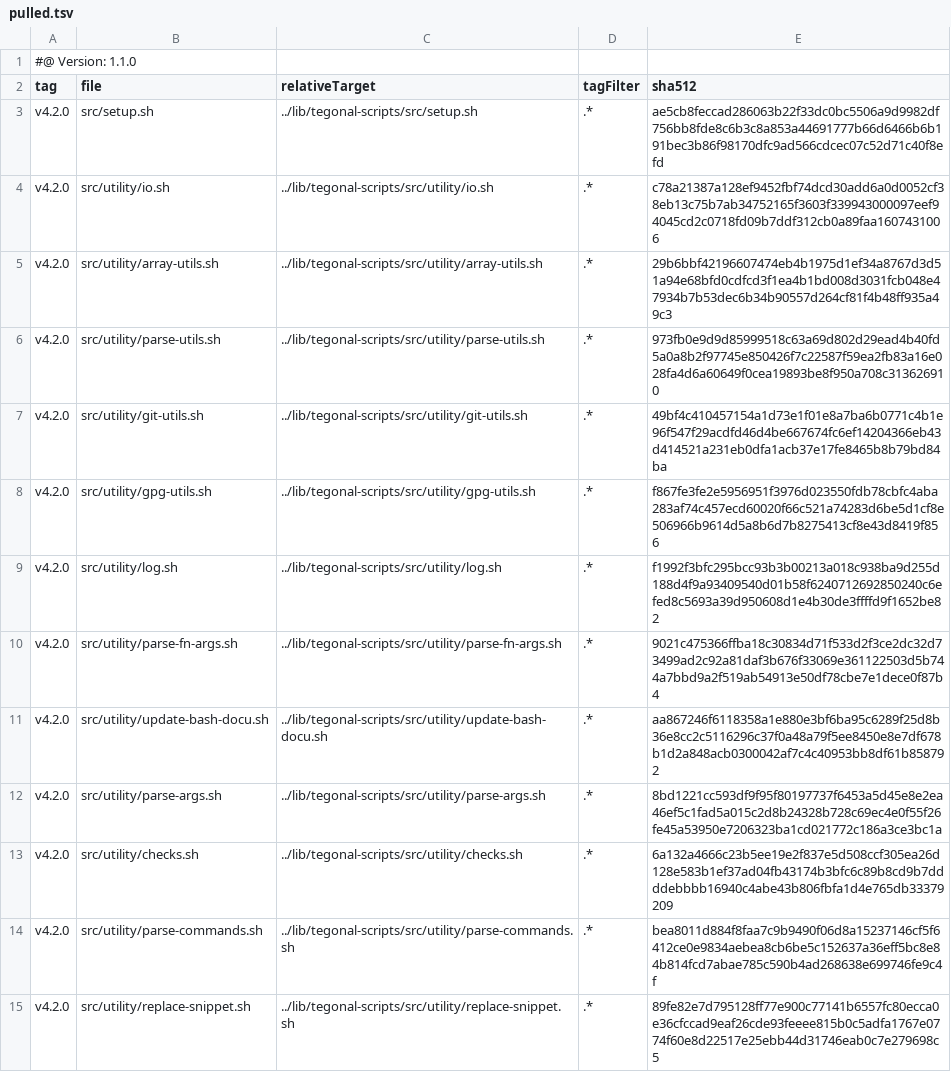
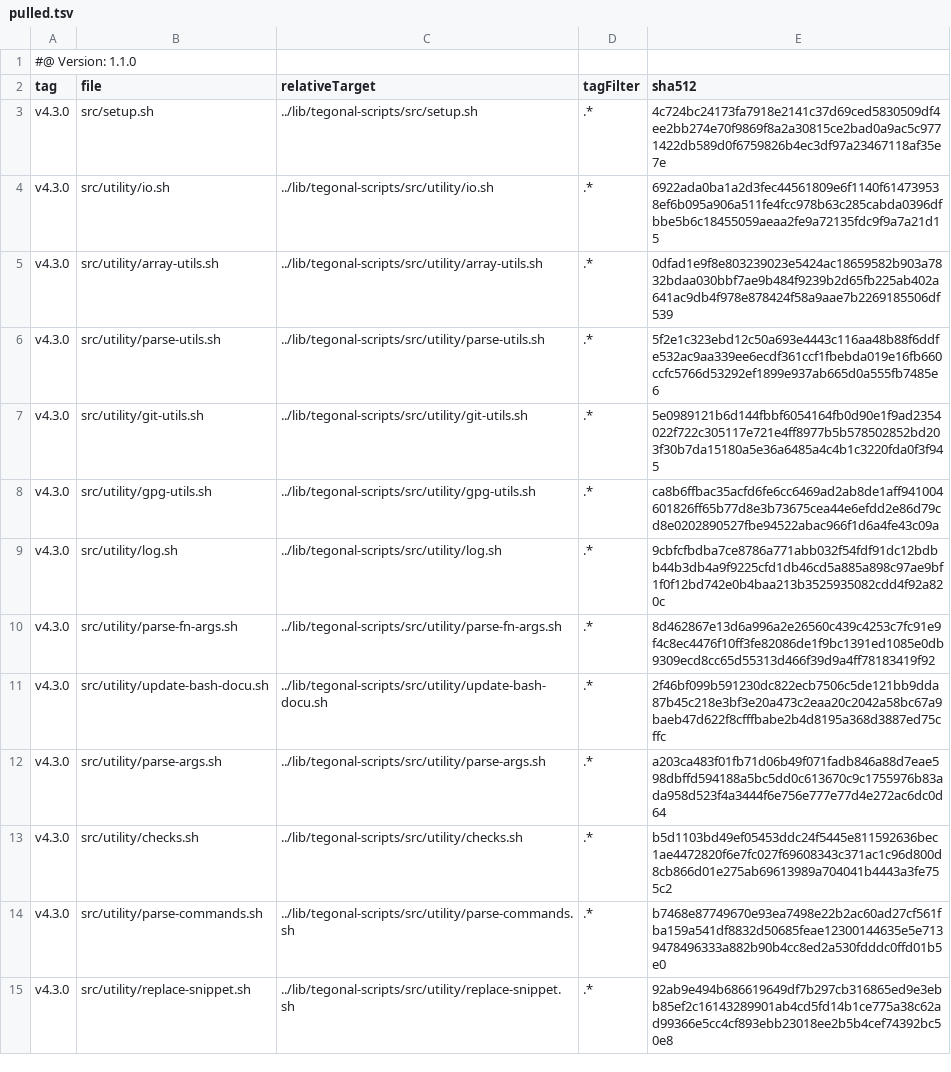
Before and after one commit to tegonal/github-commons, a TSV file: .gt/remotes/tegonal-scripts/pulled.tsv, drawn as a sheet; only a part is shown; the diff covers the shown part only.

Commit message:
update files of remote tegonal-scripts to version v4.3.0 via gt

```diff
--- a/.gt/remotes/tegonal-scripts/pulled.tsv
+++ b/.gt/remotes/tegonal-scripts/pulled.tsv
@@ -2,14 +2,14 @@
 tag	file	relativeTarget	tagFilter	sha512
-v4.2.0	src/setup.sh	../lib/tegonal-scripts/src/setup.sh	.*	ae5cb8feccad286063b22f33dc0bc5506a9d9982df756bb8fde8c6b3c8a853a44691777b66d6466b6b191bec3b86f98170dfc9ad566cdcec07c52d71c40f8efd
-v4.2.0	src/utility/io.sh	../lib/tegonal-scripts/src/utility/io.sh	.*	c78a21387a128ef9452fbf74dcd30add6a0d0052cf38eb13c75b7ab34752165f3603f339943000097eef94045cd2c0718fd09b7ddf312cb0a89faa1607431006
-v4.2.0	src/utility/array-utils.sh	../lib/tegonal-scripts/src/utility/array-utils.sh	.*	29b6bbf42196607474eb4b1975d1ef34a8767d3d51a94e68bfd0cdfcd3f1ea4b1bd008d3031fcb048e47934b7b53dec6b34b90557d264cf81f4b48ff935a49c3
-v4.2.0	src/utility/parse-utils.sh	../lib/tegonal-scripts/src/utility/parse-utils.sh	.*	973fb0e9d9d85999518c63a69d802d29ead4b40fd5a0a8b2f97745e850426f7c22587f59ea2fb83a16e028fa4d6a60649f0cea19893be8f950a708c313626910
-v4.2.0	src/utility/git-utils.sh	../lib/tegonal-scripts/src/utility/git-utils.sh	.*	49bf4c410457154a1d73e1f01e8a7ba6b0771c4b1e96f547f29acdfd46d4be667674fc6ef14204366eb43d414521a231eb0dfa1acb37e17fe8465b8b79bd84ba
-v4.2.0	src/utility/gpg-utils.sh	../lib/tegonal-scripts/src/utility/gpg-utils.sh	.*	f867fe3fe2e5956951f3976d023550fdb78cbfc4aba283af74c457ecd60020f66c521a74283d6be5d1cf8e506966b9614d5a8b6d7b8275413cf8e43d8419f856
-v4.2.0	src/utility/log.sh	../lib/tegonal-scripts/src/utility/log.sh	.*	f1992f3bfc295bcc93b3b00213a018c938ba9d255d188d4f9a93409540d01b58f6240712692850240c6efed8c5693a39d950608d1e4b30de3ffffd9f1652be82
-v4.2.0	src/utility/parse-fn-args.sh	../lib/tegonal-scripts/src/utility/parse-fn-args.sh	.*	9021c475366ffba18c30834d71f533d2f3ce2dc32d73499ad2c92a81daf3b676f33069e361122503d5b744a7bbd9a2f519ab54913e50df78cbe7e1dece0f87b4
-v4.2.0	src/utility/update-bash-docu.sh	../lib/tegonal-scripts/src/utility/update-bash-docu.sh	.*	aa867246f6118358a1e880e3bf6ba95c6289f25d8b36e8cc2c5116296c37f0a48a79f5ee8450e8e7df678b1d2a848acb0300042af7c4c40953bb8df61b858792
-v4.2.0	src/utility/parse-args.sh	../lib/tegonal-scripts/src/utility/parse-args.sh	.*	8bd1221cc593df9f95f80197737f6453a5d45e8e2ea46ef5c1fad5a015c2d8b24328b728c69ec4e0f55f26fe45a53950e7206323ba1cd021772c186a3ce3bc1a
-v4.2.0	src/utility/checks.sh	../lib/tegonal-scripts/src/utility/checks.sh	.*	6a132a4666c23b5ee19e2f837e5d508ccf305ea26d128e583b1ef37ad04fb43174b3bfc6c89b8cd9b7ddddebbbb16940c4abe43b806fbfa1d4e765db33379209
-v4.2.0	src/utility/parse-commands.sh	../lib/tegonal-scripts/src/utility/parse-commands.sh	.*	bea8011d884f8faa7c9b9490f06d8a15237146cf5f6412ce0e9834aebea8cb6be5c152637a36eff5bc8e84b814fcd7abae785c590b4ad268638e699746fe9c4f
-v4.2.0	src/utility/replace-snippet.sh	../lib/tegonal-scripts/src/utility/replace-snippet.sh	.*	89fe82e7d795128ff77e900c77141b6557fc80ecca0e36cfccad9eaf26cde93feeee815b0c5adfa1767e0774f60e8d22517e25ebb44d31746eab0c7e279698c5
+v4.3.0	src/setup.sh	../lib/tegonal-scripts/src/setup.sh	.*	4c724bc24173fa7918e2141c37d69ced5830509df4ee2bb274e70f9869f8a2a30815ce2bad0a9ac5c9771422db589d0f6759826b4ec3df97a23467118af35e7e
+v4.3.0	src/utility/io.sh	../lib/tegonal-scripts/src/utility/io.sh	.*	6922ada0ba1a2d3fec44561809e6f1140f614739538ef6b095a906a511fe4fcc978b63c285cabda0396dfbbe5b6c18455059aeaa2fe9a72135fdc9f9a7a21d15
+v4.3.0	src/utility/array-utils.sh	../lib/tegonal-scripts/src/utility/array-utils.sh	.*	0dfad1e9f8e803239023e5424ac18659582b903a7832bdaa030bbf7ae9b484f9239b2d65fb225ab402a641ac9db4f978e878424f58a9aae7b2269185506df539
+v4.3.0	src/utility/parse-utils.sh	../lib/tegonal-scripts/src/utility/parse-utils.sh	.*	5f2e1c323ebd12c50a693e4443c116aa48b88f6ddfe532ac9aa339ee6ecdf361ccf1fbebda019e16fb660ccfc5766d53292ef1899e937ab665d0a555fb7485e6
+v4.3.0	src/utility/git-utils.sh	../lib/tegonal-scripts/src/utility/git-utils.sh	.*	5e0989121b6d144fbbf6054164fb0d90e1f9ad2354022f722c305117e721e4ff8977b5b578502852bd203f30b7da15180a5e36a6485a4c4b1c3220fda0f3f945
+v4.3.0	src/utility/gpg-utils.sh	../lib/tegonal-scripts/src/utility/gpg-utils.sh	.*	ca8b6ffbac35acfd6fe6cc6469ad2ab8de1aff941004601826ff65b77d8e3b73675cea44e6efdd2e86d79cd8e0202890527fbe94522abac966f1d6a4fe43c09a
+v4.3.0	src/utility/log.sh	../lib/tegonal-scripts/src/utility/log.sh	.*	9cbfcfbdba7ce8786a771abb032f54fdf91dc12bdbb44b3db4a9f9225cfd1db46cd5a885a898c97ae9bf1f0f12bd742e0b4baa213b3525935082cdd4f92a820c
+v4.3.0	src/utility/parse-fn-args.sh	../lib/tegonal-scripts/src/utility/parse-fn-args.sh	.*	8d462867e13d6a996a2e26560c439c4253c7fc91e9f4c8ec4476f10ff3fe82086de1f9bc1391ed1085e0db9309ecd8cc65d55313d466f39d9a4ff78183419f92
+v4.3.0	src/utility/update-bash-docu.sh	../lib/tegonal-scripts/src/utility/update-bash-docu.sh	.*	2f46bf099b591230dc822ecb7506c5de121bb9dda87b45c218e3bf3e20a473c2eaa20c2042a58bc67a9baeb47d622f8cfffbabe2b4d8195a368d3887ed75cffc
+v4.3.0	src/utility/parse-args.sh	../lib/tegonal-scripts/src/utility/parse-args.sh	.*	a203ca483f01fb71d06b49f071fadb846a88d7eae598dbffd594188a5bc5dd0c613670c9c1755976b83ada958d523f4a3444f6e756e777e77d4e272ac6dc0d64
+v4.3.0	src/utility/checks.sh	../lib/tegonal-scripts/src/utility/checks.sh	.*	b5d1103bd49ef05453ddc24f5445e811592636bec1ae4472820f6e7fc027f69608343c371ac1c96d800d8cb866d01e275ab69613989a704041b4443a3fe755c2
+v4.3.0	src/utility/parse-commands.sh	../lib/tegonal-scripts/src/utility/parse-commands.sh	.*	b7468e87749670e93ea7498e22b2ac60ad27cf561fba159a541df8832d50685feae12300144635e5e7139478496333a882b90b4cc8ed2a530fdddc0ffd01b5e0
+v4.3.0	src/utility/replace-snippet.sh	../lib/tegonal-scripts/src/utility/replace-snippet.sh	.*	92ab9e494b686619649df7b297cb316865ed9e3ebb85ef2c16143289901ab4cd5fd14b1ce775a38c62ad99366e5cc4cf893ebb23018ee2b5b4cef74392bc50e8
```
Also changed, not shown: 44 edited cells elsewhere in this file, 35 other files.
